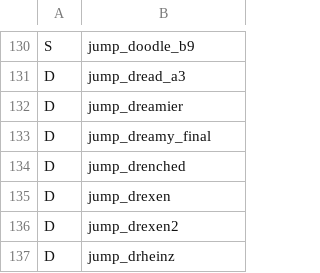
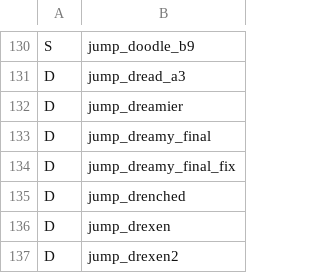
Before and after one commit to Hona/TF2Jump.xyz, a CSV file: Utilities/TF2Jump.Utilities.IntendedMapList/MapClasses.csv, drawn as a sheet; only a part is shown, gaps mark what is left out; the shorter side is filled out with more unchanged rows; the diff names each change by its address in the sheet, - before the commit and + after, or states it on an @@ line.

Commit message:
💄 Handle maps without intended class data (#62)

```diff
--- a/Utilities/TF2Jump.Utilities.IntendedMapList/MapClasses.csv
+++ b/Utilities/TF2Jump.Utilities.IntendedMapList/MapClasses.csv
+row 134: D | jump_dreamy_final_fix
```
Also changed, not shown: 1 other file.
